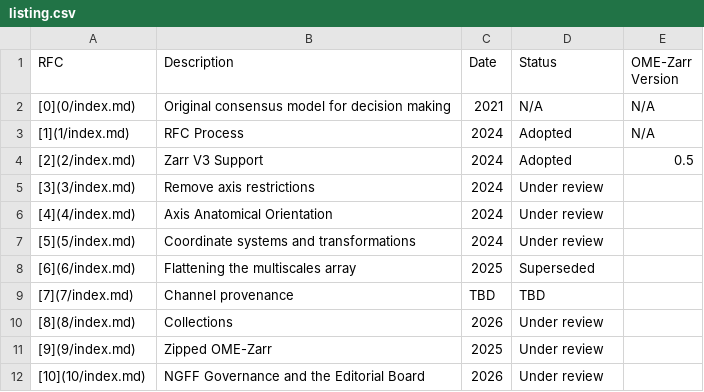
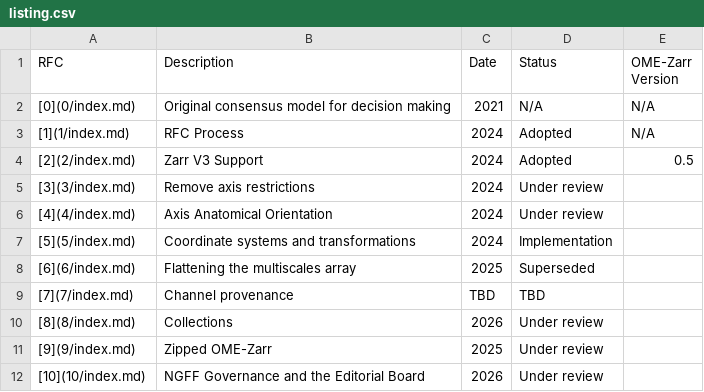
Before and after one commit to ome/ngff, a CSV file: rfc/listing.csv, drawn as a sheet.

Commit message:
Update RFC-5 status (#605)
* update RFC-5 status

* correct stage

```diff
--- a/rfc/listing.csv
+++ b/rfc/listing.csv
@@ -6,3 +6,3 @@ RFC,Description,Date,Status,OME-Zarr Version
 [4](4/index.md),Axis Anatomical Orientation,2024,Under review,
-[5](5/index.md),Coordinate systems and transformations,2024,Under review,
+[5](5/index.md),Coordinate systems and transformations,2024,Implementation,
 [6](6/index.md),Flattening the multiscales array,2025,Superseded,
```
Also changed, not shown: 1 other file.
